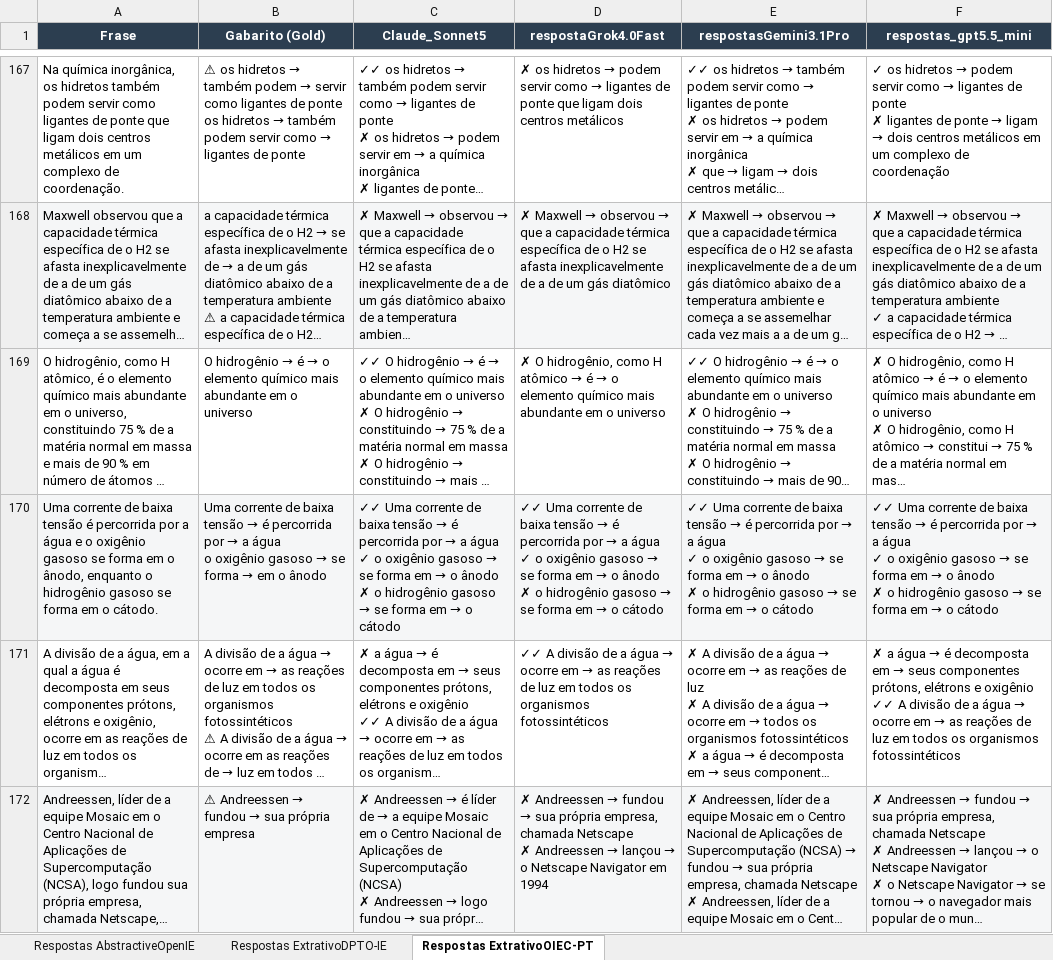
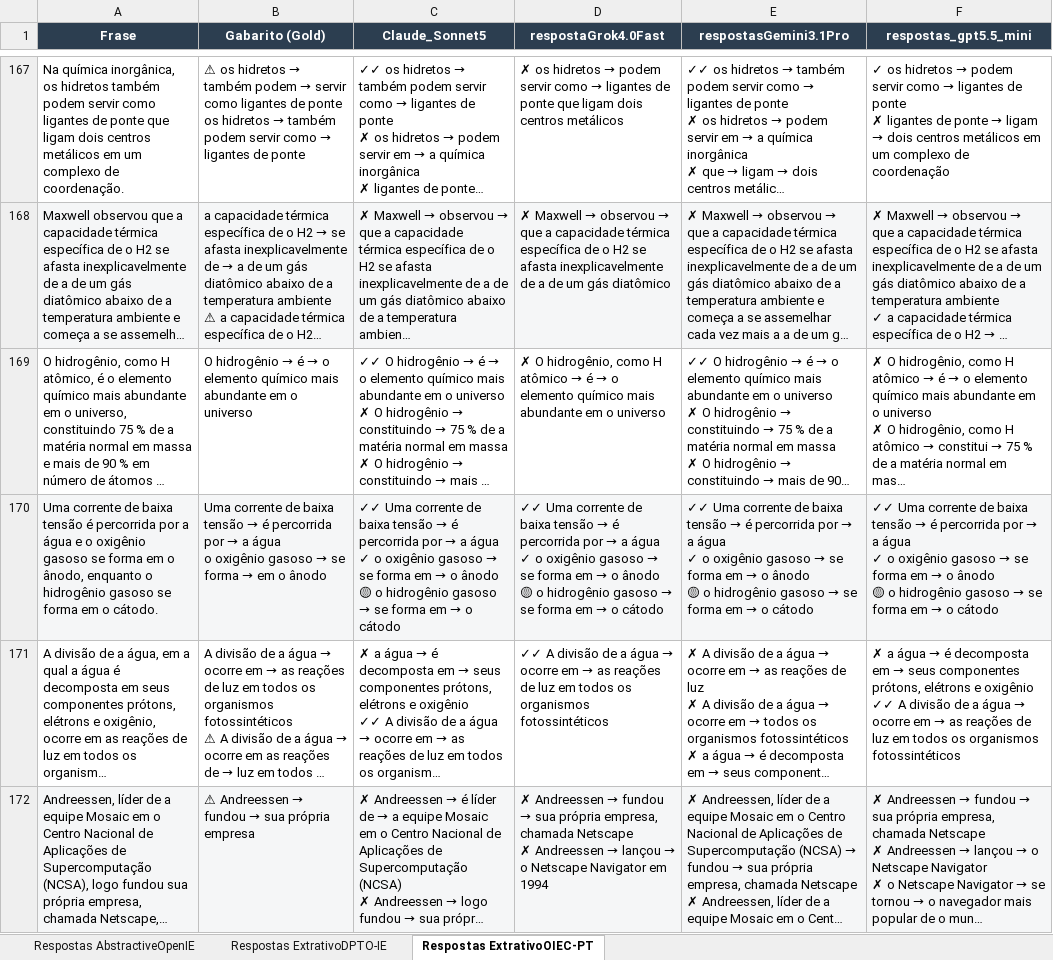
Before and after one commit to LukaOliver-S/LLM_Open_IE, an Excel workbook: Outputs/metricas/10_batches/comparativo_extracoes.xlsx, sheet Respostas ExtrativoOIEC-PT, drawn as a sheet; only a part is shown, gaps mark what is left out; long unchanged cells end in …; values as stored, in another font and other column widths than the file's, no borders; ↵ is a line break in a cell; the diff covers the shown part only; the diff names each change by its address in the sheet, - before the commit and + after, or states it on an @@ line.

```diff
--- a/Outputs/metricas/10_batches/comparativo_extracoes.xlsx (sheet Respostas ExtrativoOIEC-PT)
+++ b/Outputs/metricas/10_batches/comparativo_extracoes.xlsx (sheet Respostas ExtrativoOIEC-PT)
-C170 (Claude_Sonnet5): …o ânodo ↵ ✗ o hidrogênio…
+C170 (Claude_Sonnet5): …o ânodo ↵ 🟡 o hidrogênio…
-D170 (respostaGrok4.0Fast): …o ânodo ↵ ✗ o hidrogênio…
+D170 (respostaGrok4.0Fast): …o ânodo ↵ 🟡 o hidrogênio…
-E170 (respostasGemini3.1Pro): …o ânodo ↵ ✗ o hidrogênio…
+E170 (respostasGemini3.1Pro): …o ânodo ↵ 🟡 o hidrogênio…
-F170 (respostas_gpt5.5_mini): …o ânodo ↵ ✗ o hidrogênio…
+F170 (respostas_gpt5.5_mini): …o ânodo ↵ 🟡 o hidrogênio…
```
Also changed, not shown: 148 edited cells elsewhere in this sheet, sheet Respostas ExtrativoDPTO-IE, sheet Respostas AbstractiveOpenIE, 2 other files.
